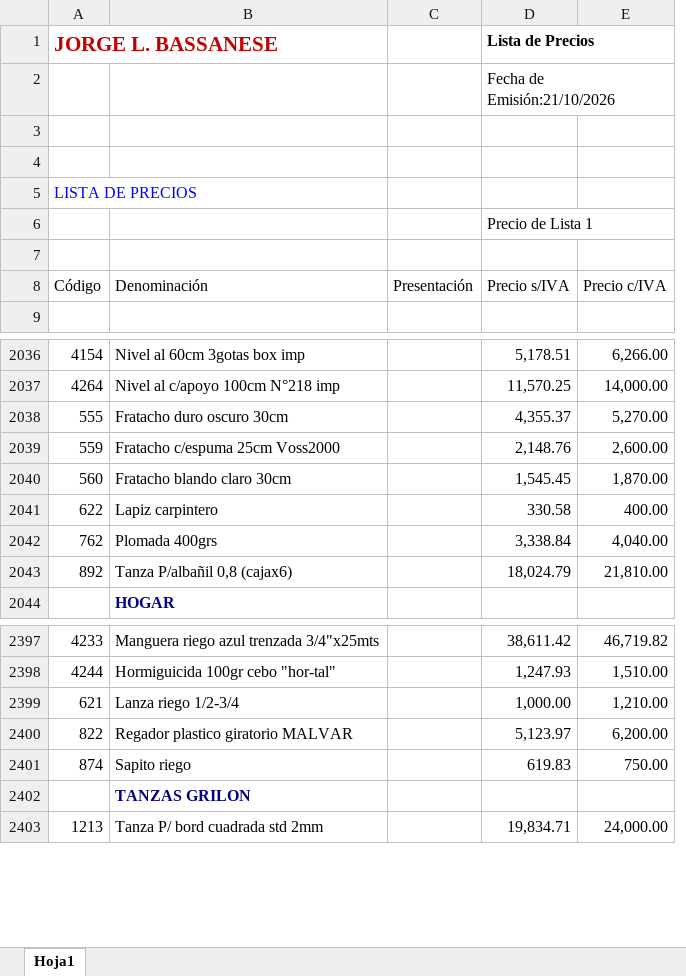
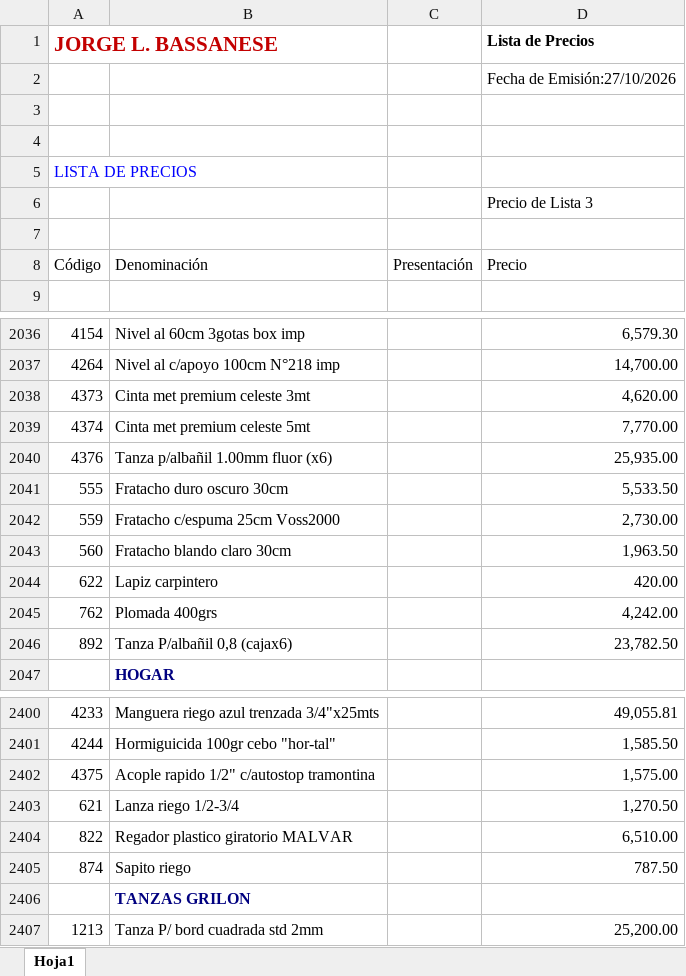
Before and after one commit to apice-agency/pedidos-jb, an Excel workbook: precios.xlsx, sheet Hoja1, drawn as a sheet; only a part is shown, gaps mark what is left out; values as stored, in another font and other column widths than the file's, no borders; removed rows and columns are numbered as before the commit, all else as after; the diff names each change by its address in the sheet, - before the commit and + after, or states it on an @@ line.

Commit message:
Actualizar precios

```diff
--- a/precios.xlsx (sheet Hoja1)
+++ b/precios.xlsx (sheet Hoja1)
-column D (Lista de Precios), rows 2-8: Fecha de Emisión:21/10/2026 |  |  |  | Precio de Lista 1 |  | Precio s/IVA; rows 2036-2043: 5,178.51 | 11,570.25 | 4,355.37 | 2,148.76 | 1,545.45 | 330.58 | 3,338.84 | 18,024.79; rows 2397-2403: 38,611.42 | 1,247.93 | 1,000.00 | 5,123.97 | 619.83 |  | 19,834.71
-column E, row 8: Precio c/IVA; rows 2036-2043: 6,266.00 | 14,000.00 | 5,270.00 | 2,600.00 | 1,870.00 | 400.00 | 4,040.00 | 21,810.00; rows 2397-2403: 46,719.82 | 1,510.00 | 1,210.00 | 6,200.00 | 750.00 |  | 24,000.00
+column D (Lista de Precios), rows 2-8: Fecha de Emisión:27/10/2026 |  |  |  | Precio de Lista 3 |  | Precio; rows 2036-2037: 6,579.30 | 14,700.00; rows 2041-2046: 5,533.50 | 2,730.00 | 1,963.50 | 420.00 | 4,242.00 | 23,782.50; rows 2400-2401: 49,055.81 | 1,585.50; rows 2403-2407: 1,270.50 | 6,510.00 | 787.50 |  | 25,200.00
+row 2038: 4373 | Cinta met premium celeste 3mt |  | 4,620.00
+row 2039: 4374 | Cinta met premium celeste 5mt |  | 7,770.00
+row 2040: 4376 | Tanza p/albañil 1.00mm fluor (x6) |  | 25,935.00
+row 2402: 4375 | Acople rapido 1/2" c/autostop tramontina |  | 1,575.00
```
